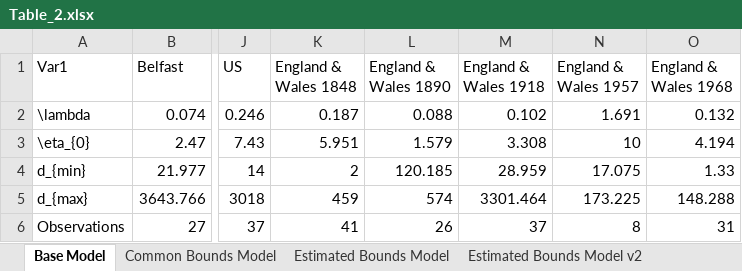
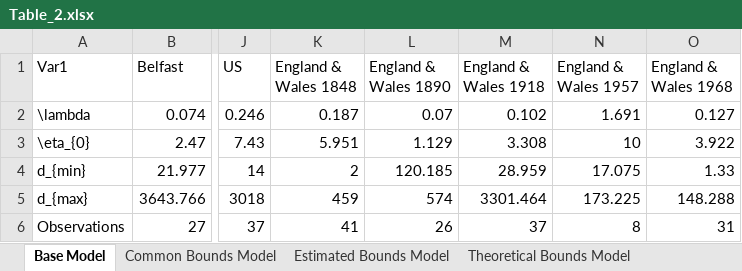
Before and after one commit to maxschr90/Schroeder-et-al.-2021--How-long-do-pandemics-last-, an Excel workbook: Figures/Table_2.xlsx, sheet Base Model, drawn as a sheet; only a part is shown, gaps mark what is left out; values as stored, in another font and other column widths than the file's, no borders; the diff names each change by its address in the sheet, - before the commit and + after, or states it on an @@ line.

```diff
--- a/Figures/Table_2.xlsx (sheet Base Model)
+++ b/Figures/Table_2.xlsx (sheet Base Model)
-sheet tab: Estimated Bounds Model v2
-L2 (England & Wales 1890): 0.088
+L2 (England & Wales 1890): 0.07
-O2 (England & Wales 1968): 0.132
+O2 (England & Wales 1968): 0.127
-L3 (England & Wales 1890): 1.579
+L3 (England & Wales 1890): 1.129
-O3 (England & Wales 1968): 4.194
+O3 (England & Wales 1968): 3.922
```
Also changed, not shown: sheet Estimated Bounds Model, sheet Weibull Model, sheet Theoretical Bounds Model, Data/Relative_Mortality.xlsx, Figures/Table_1.xlsx, 31 other files.
